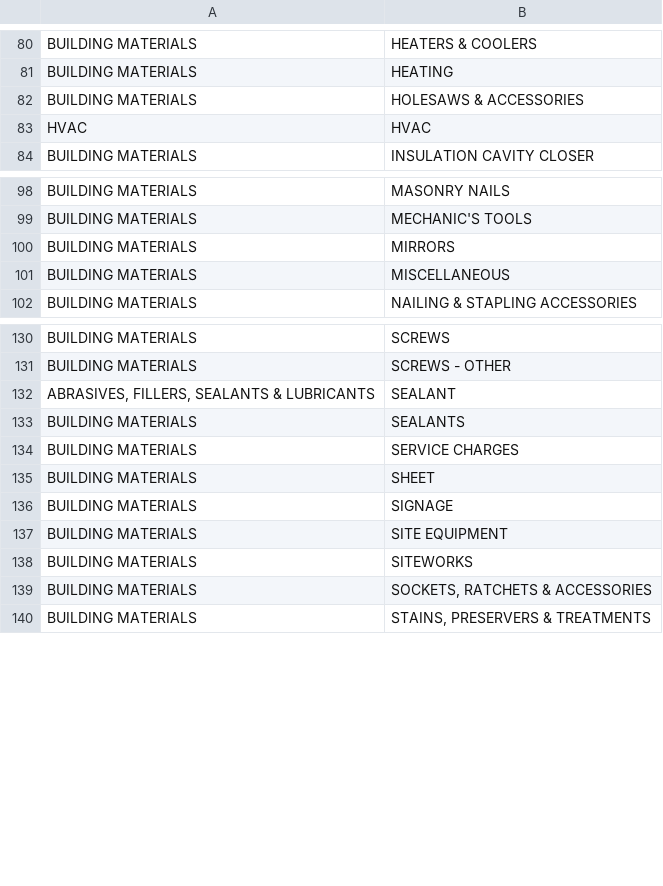
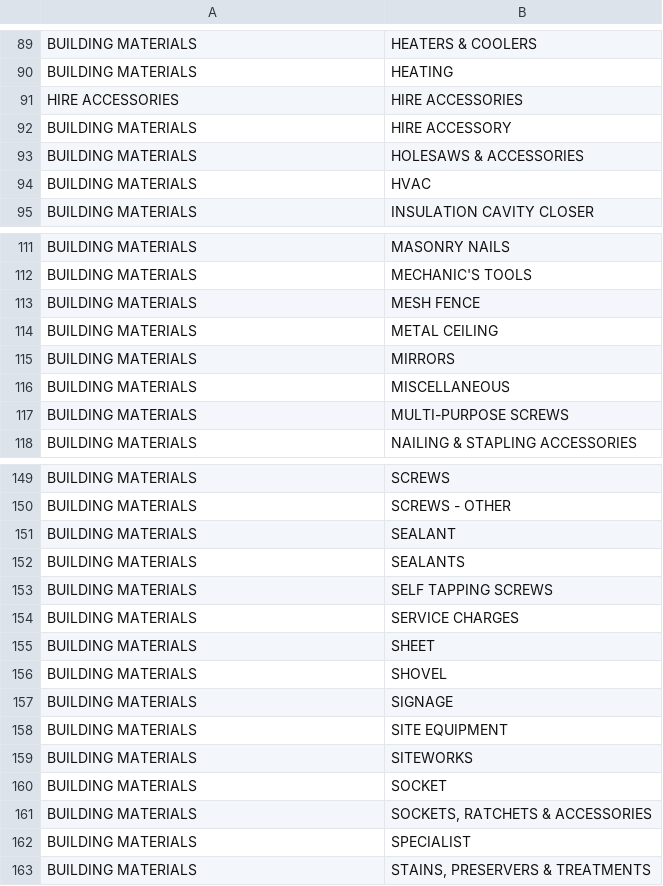
Before and after one commit to swheadonPS/ops-catalogue, a CSV file: bm_category_subcategory.csv, drawn as a sheet; only a part is shown, gaps mark what is left out; the diff covers the shown part only.

```diff
--- a/bm_category_subcategory.csv
+++ b/bm_category_subcategory.csv
@@ -81,4 +90,6 @@ BUILDING MATERIALS,HEATERS & COOLERS
 BUILDING MATERIALS,HEATING
+HIRE ACCESSORIES,HIRE ACCESSORIES
+BUILDING MATERIALS,HIRE ACCESSORY
 BUILDING MATERIALS,HOLESAWS & ACCESSORIES
-HVAC,HVAC
+BUILDING MATERIALS,HVAC
 BUILDING MATERIALS,INSULATION CAVITY CLOSER
@@ -99,4 +112,7 @@ BUILDING MATERIALS,MASONRY NAILS
 BUILDING MATERIALS,MECHANIC'S TOOLS
+BUILDING MATERIALS,MESH FENCE
+BUILDING MATERIALS,METAL CEILING
 BUILDING MATERIALS,MIRRORS
 BUILDING MATERIALS,MISCELLANEOUS
+BUILDING MATERIALS,MULTI-PURPOSE SCREWS
 BUILDING MATERIALS,NAILING & STAPLING ACCESSORIES
@@ -131,6 +150,8 @@ BUILDING MATERIALS,SCREWS
 BUILDING MATERIALS,SCREWS - OTHER
-"ABRASIVES, FILLERS, SEALANTS & LUBRICANTS",SEALANT
+BUILDING MATERIALS,SEALANT
 BUILDING MATERIALS,SEALANTS
+BUILDING MATERIALS,SELF TAPPING SCREWS
 BUILDING MATERIALS,SERVICE CHARGES
 BUILDING MATERIALS,SHEET
+BUILDING MATERIALS,SHOVEL
 BUILDING MATERIALS,SIGNAGE
@@ -138,3 +159,5 @@ BUILDING MATERIALS,SITE EQUIPMENT
 BUILDING MATERIALS,SITEWORKS
+BUILDING MATERIALS,SOCKET
 BUILDING MATERIALS,"SOCKETS, RATCHETS & ACCESSORIES"
+BUILDING MATERIALS,SPECIALIST
 BUILDING MATERIALS,"STAINS, PRESERVERS & TREATMENTS"
```
Also changed, not shown: 19 added rows elsewhere in this file, 4 other files.
